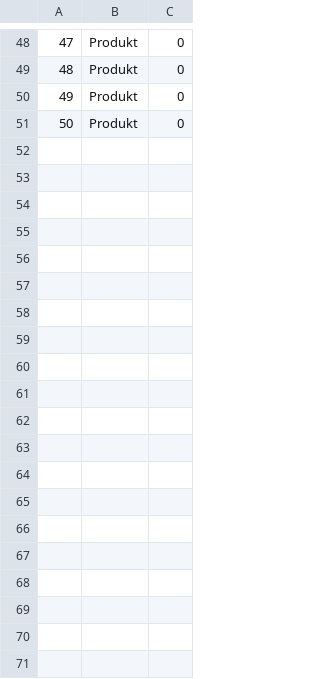
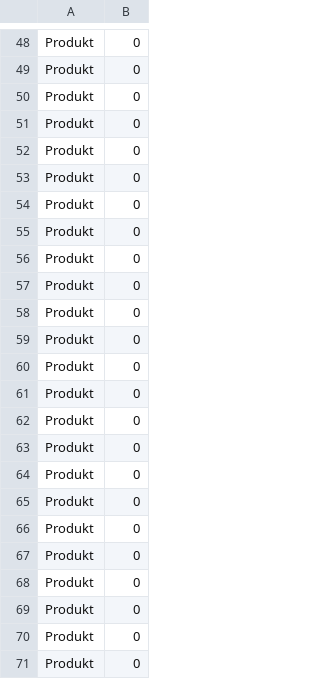
Before and after one commit to NoPlan05/Check_my_Shelf, a CSV file: app/src/main/assets/lagerbestand.csv, drawn as a sheet; only a part is shown, gaps mark what is left out; removed rows and columns are numbered as before the commit, all else as after; the diff covers the shown part only; the diff names each change by its address in the sheet, - before the commit and + after, or states it on an @@ line.

```diff
--- a/app/src/main/assets/lagerbestand.csv
+++ b/app/src/main/assets/lagerbestand.csv
-column A, rows 48-51: 47 | 48 | 49 | 50
+row 52: Produkt | 0
+row 53: Produkt | 0
+row 54: Produkt | 0
+row 55: Produkt | 0
+row 56: Produkt | 0
+row 57: Produkt | 0
+row 58: Produkt | 0
+row 59: Produkt | 0
+row 60: Produkt | 0
+row 61: Produkt | 0
+row 62: Produkt | 0
+row 63: Produkt | 0
+row 64: Produkt | 0
+row 65: Produkt | 0
+row 66: Produkt | 0
+row 67: Produkt | 0
+row 68: Produkt | 0
+row 69: Produkt | 0
+row 70: Produkt | 0
+row 71: Produkt | 0
```
Also changed, not shown: 30 added rows elsewhere in this file, 8 other files.
